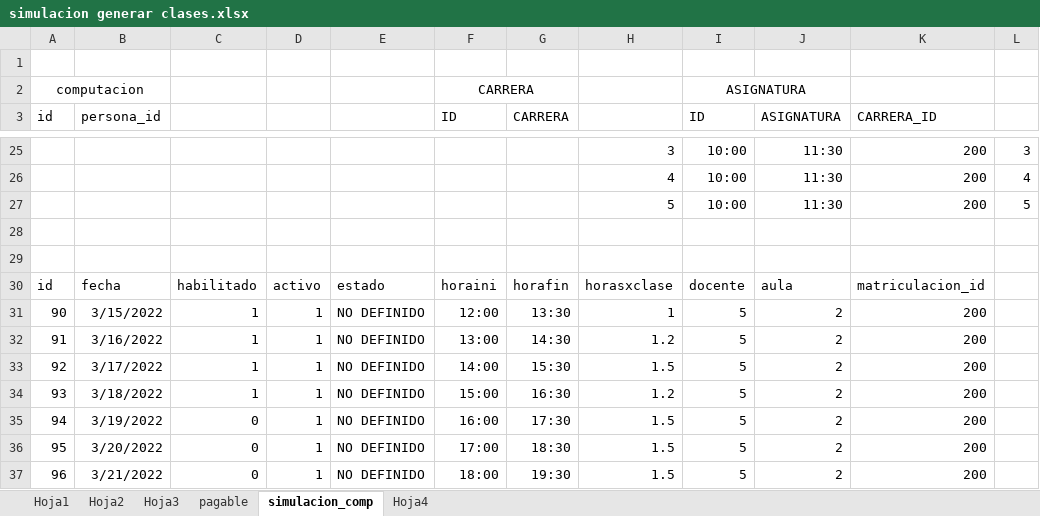
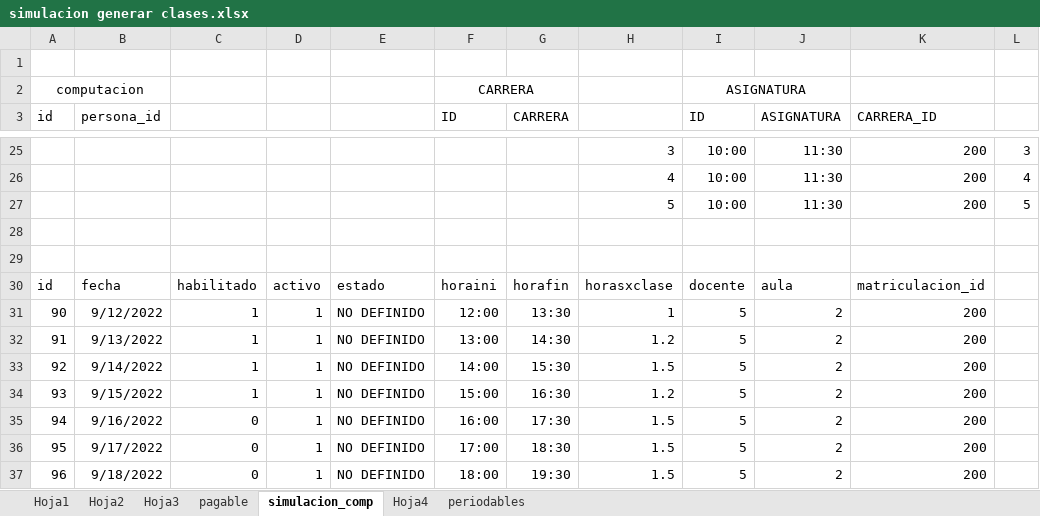
Before and after one commit to institutoite/sistemaite, an Excel workbook: ayudas/simulacion generar clases.xlsx, sheet simulacion_comp, drawn as a sheet; only a part is shown, gaps mark what is left out; values as stored, in another font and other column widths than the file's, no borders; the diff names each change by its address in the sheet, - before the commit and + after, or states it on an @@ line.

```diff
--- a/ayudas/simulacion generar clases.xlsx (sheet simulacion_comp)
+++ b/ayudas/simulacion generar clases.xlsx (sheet simulacion_comp)
+sheet tab: periodables
-B31 (persona_id): 3/15/2022
+B31 (persona_id): 9/12/2022
-B32 (persona_id): 3/16/2022
+B32 (persona_id): 9/13/2022
-B33 (persona_id): 3/17/2022
+B33 (persona_id): 9/14/2022
-B34 (persona_id): 3/18/2022
+B34 (persona_id): 9/15/2022
-B35 (persona_id): 3/19/2022
+B35 (persona_id): 9/16/2022
-B36 (persona_id): 3/20/2022
+B36 (persona_id): 9/17/2022
-B37 (persona_id): 3/21/2022
+B37 (persona_id): 9/18/2022
```
Also changed, not shown: sheet Hoja2, 28 other files.
